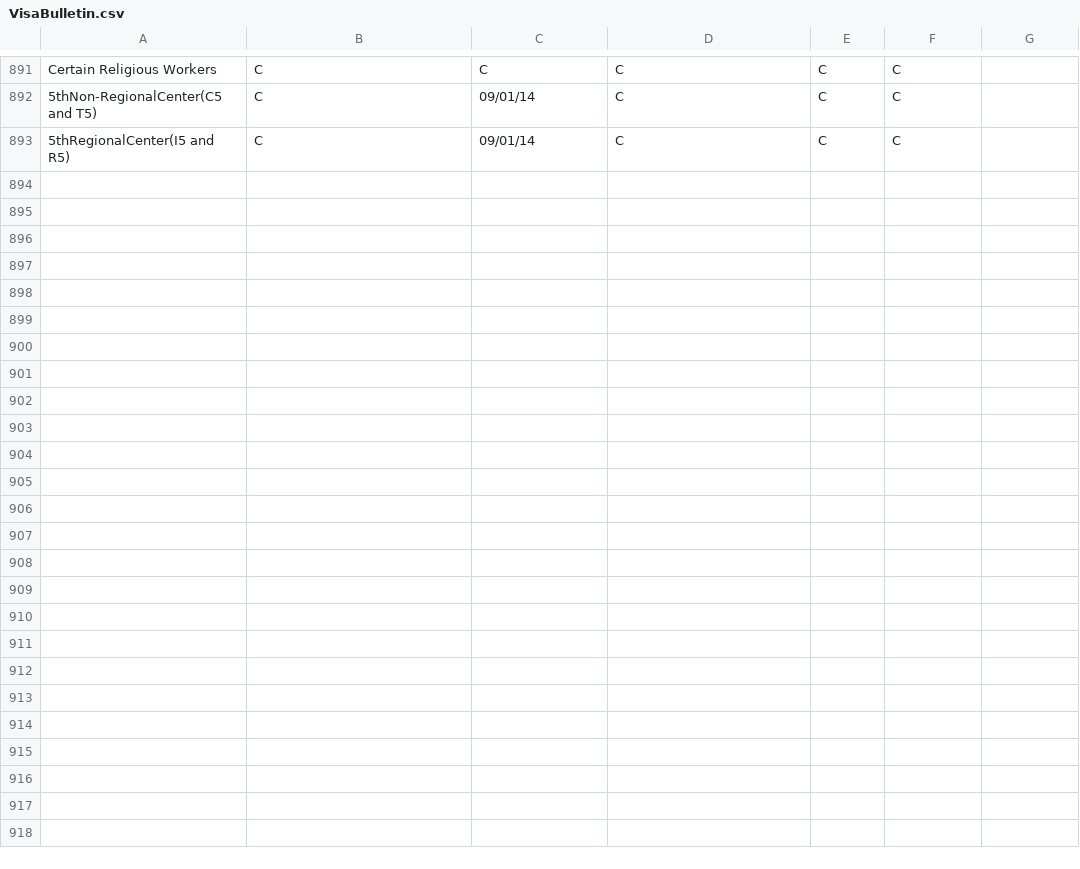
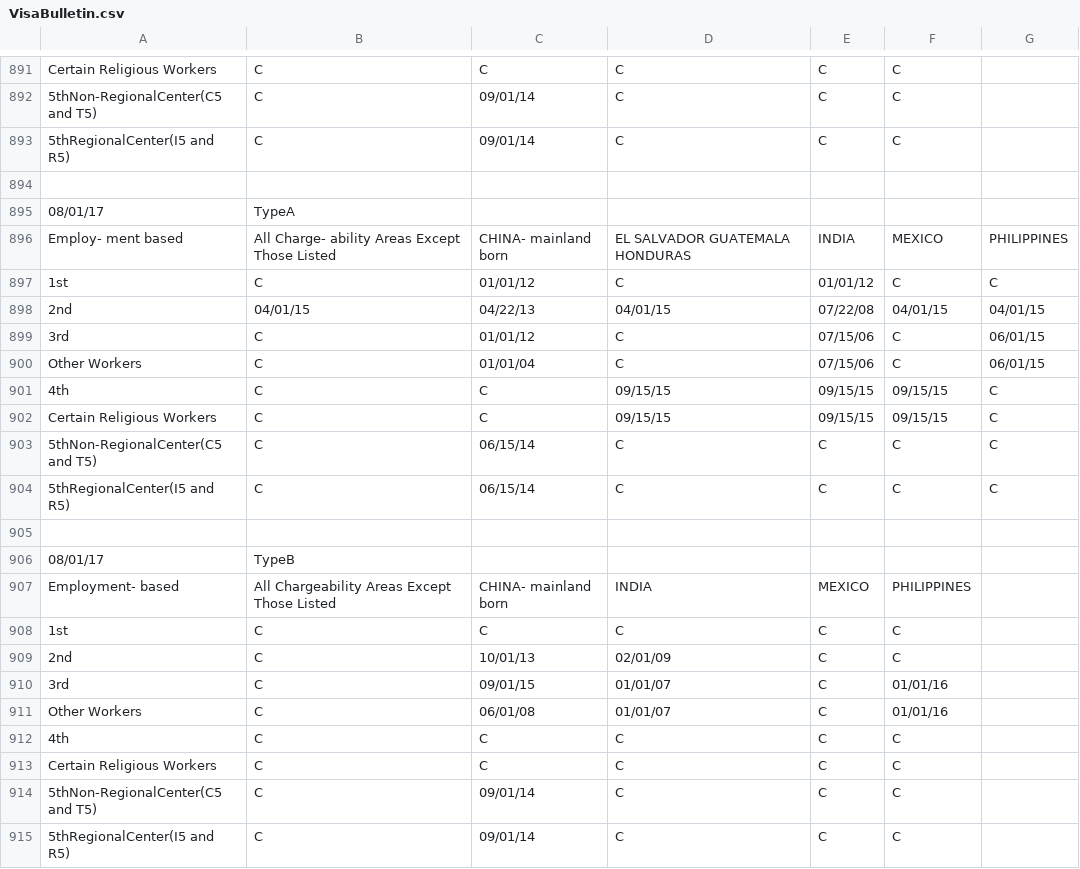
Before and after one commit to harryxp/VisaBulletinScraper, a CSV file: VisaBulletin.csv, drawn as a sheet; only a part is shown, gaps mark what is left out.

```diff
--- a/VisaBulletin.csv
+++ b/VisaBulletin.csv
@@ -893 +893,23 @@ Certain Religious Workers|C|C|C|C|C
 5thRegionalCenter(I5 and R5)|C|09/01/14|C|C|C
+
+08/01/17|TypeA
+Employ- ment based|All Charge- ability Areas Except Those Listed|CHINA- mainland born|EL SALVADOR GUATEMALA HONDURAS|INDIA|MEXICO|PHILIPPINES
+1st|C|01/01/12|C|01/01/12|C|C
+2nd|04/01/15|04/22/13|04/01/15|07/22/08|04/01/15|04/01/15
+3rd|C|01/01/12|C|07/15/06|C|06/01/15
+Other Workers|C|01/01/04|C|07/15/06|C|06/01/15
+4th|C|C|09/15/15|09/15/15|09/15/15|C
+Certain Religious Workers|C|C|09/15/15|09/15/15|09/15/15|C
+5thNon-RegionalCenter(C5 and T5)|C|06/15/14|C|C|C|C
+5thRegionalCenter(I5 and R5)|C|06/15/14|C|C|C|C
+
+08/01/17|TypeB
+Employment- based|All Chargeability Areas Except Those Listed|CHINA- mainland born|INDIA|MEXICO|PHILIPPINES
+1st|C|C|C|C|C
+2nd|C|10/01/13|02/01/09|C|C
+3rd|C|09/01/15|01/01/07|C|01/01/16
+Other Workers|C|06/01/08|01/01/07|C|01/01/16
+4th|C|C|C|C|C
+Certain Religious Workers|C|C|C|C|C
+5thNon-RegionalCenter(C5 and T5)|C|09/01/14|C|C|C
+5thRegionalCenter(I5 and R5)|C|09/01/14|C|C|C
```
Also changed, not shown: VisaBulletinUnpivoted.csv, 6 other files.
